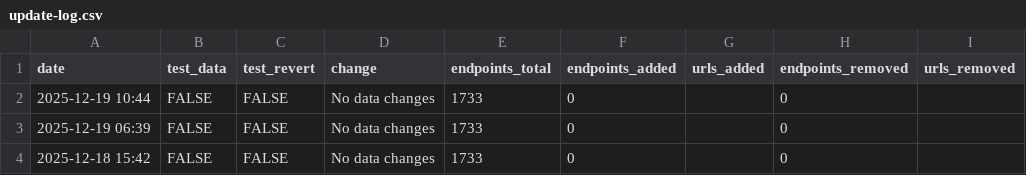
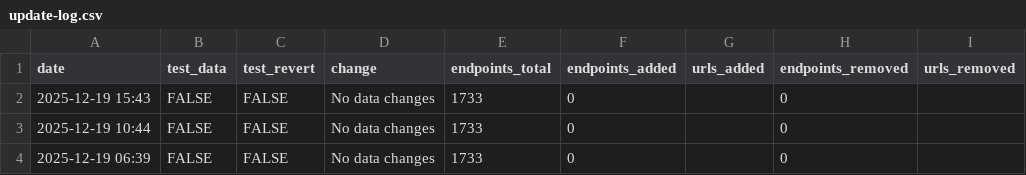
Before and after one commit to hrecht/census-api-datasets, a CSV file: data/update-log.csv, drawn as a sheet; only a part is shown; the shorter side is filled out with more unchanged rows; the diff names each change by its address in the sheet, - before the commit and + after, or states it on an @@ line.

```diff
--- a/data/update-log.csv
+++ b/data/update-log.csv
+row 2: 2025-12-19 15:43 | FALSE | FALSE | No data changes | 1733 | 0 |  | 0
```
Also changed, not shown: 1 other file.
